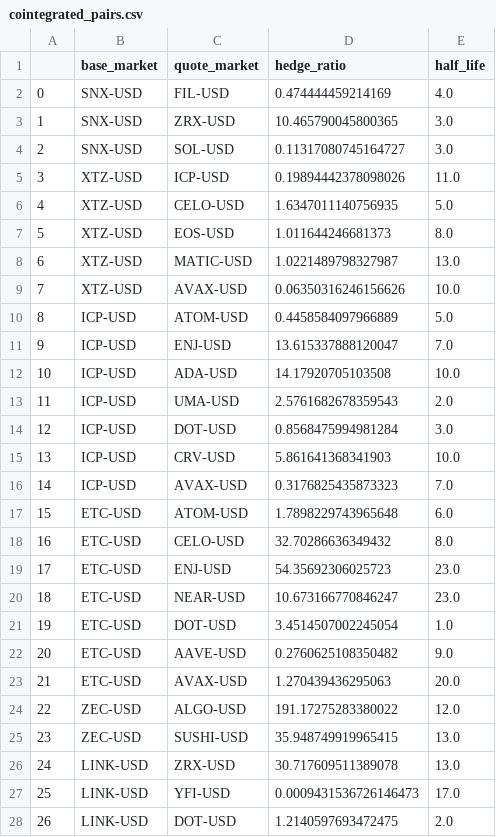
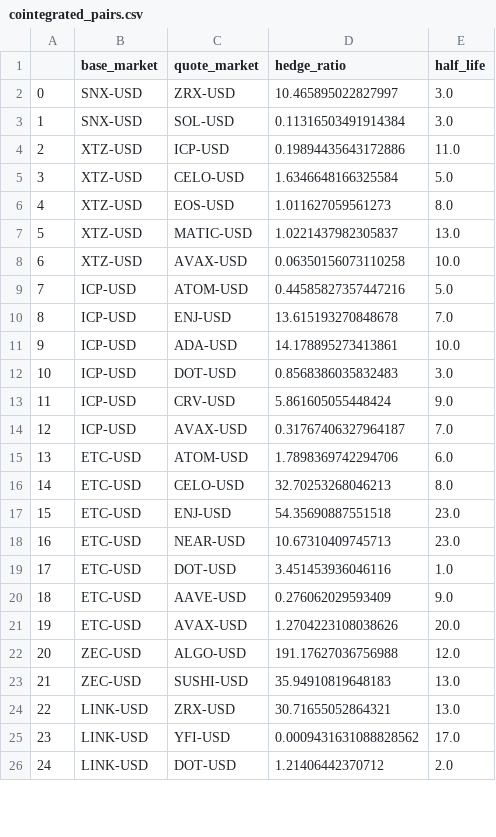
Before and after one commit to HeikoGRF/bliblablub, a CSV file: program/cointegrated_pairs.csv, drawn as a sheet; only a part is shown; removed rows and columns are numbered as before the commit, all else as after; the diff covers the shown part only; the diff names each change by its address in the sheet, - before the commit and + after, or states it on an @@ line.

```diff
--- a/program/cointegrated_pairs.csv
+++ b/program/cointegrated_pairs.csv
-row 2: 0 | SNX-USD | FIL-USD | 0.474444459214169 | 4.0
@@ column A renumbered from row 2 down @@
-D2 (hedge_ratio): 10.465790045800365
+D2 (hedge_ratio): 10.465895022827997
-D3 (hedge_ratio): 0.11317080745164727
+D3 (hedge_ratio): 0.11316503491914384
-D4 (hedge_ratio): 0.19894442378098026
+D4 (hedge_ratio): 0.19894435643172886
-D5 (hedge_ratio): 1.6347011140756935
+D5 (hedge_ratio): 1.6346648166325584
-D6 (hedge_ratio): 1.011644246681373
+D6 (hedge_ratio): 1.011627059561273
-D7 (hedge_ratio): 1.0221489798327987
+D7 (hedge_ratio): 1.0221437982305837
-D8 (hedge_ratio): 0.06350316246156626
+D8 (hedge_ratio): 0.06350156073110258
-D9 (hedge_ratio): 0.4458584097966889
+D9 (hedge_ratio): 0.44585827357447216
-D10 (hedge_ratio): 13.615337888120047
+D10 (hedge_ratio): 13.615193270848678
-D11 (hedge_ratio): 14.17920705103508
+D11 (hedge_ratio): 14.178895273413861
-row 13: 11 | ICP-USD | UMA-USD | 2.5761682678359543 | 2.0
-D12 (hedge_ratio): 0.8568475994981284
+D12 (hedge_ratio): 0.8568386035832483
-D13 (hedge_ratio): 5.861641368341903
+D13 (hedge_ratio): 5.861605055448424
-E13 (half_life): 10.0
+E13 (half_life): 9.0
-D14 (hedge_ratio): 0.3176825435873323
+D14 (hedge_ratio): 0.31767406327964187
-D15 (hedge_ratio): 1.7898229743965648
+D15 (hedge_ratio): 1.7898369742294706
-D16 (hedge_ratio): 32.70286636349432
+D16 (hedge_ratio): 32.70253268046213
-D17 (hedge_ratio): 54.35692306025723
+D17 (hedge_ratio): 54.35690887551518
-D18 (hedge_ratio): 10.673166770846247
+D18 (hedge_ratio): 10.67310409745713
-D19 (hedge_ratio): 3.4514507002245054
+D19 (hedge_ratio): 3.451453936046116
-D20 (hedge_ratio): 0.2760625108350482
+D20 (hedge_ratio): 0.276062029593409
-D21 (hedge_ratio): 1.270439436295063
+D21 (hedge_ratio): 1.2704223108038626
-D22 (hedge_ratio): 191.17275283380022
+D22 (hedge_ratio): 191.17627036756988
-D23 (hedge_ratio): 35.948749919965415
+D23 (hedge_ratio): 35.94910819648183
-D24 (hedge_ratio): 30.717609511389078
+D24 (hedge_ratio): 30.71655052864321
-D25 (hedge_ratio): 0.0009431536726146473
+D25 (hedge_ratio): 0.0009431631088828562
-D26 (hedge_ratio): 1.2140597693472475
+D26 (hedge_ratio): 1.21406442370712
```
Also changed, not shown: 8 removed rows and 33 edited cells elsewhere in this file, 3 other files.
